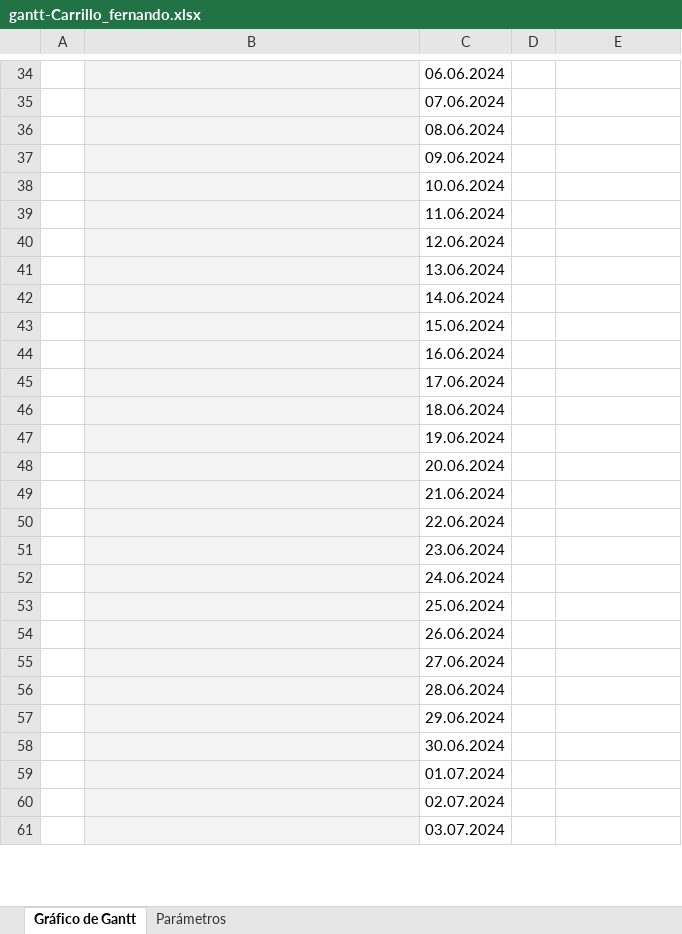
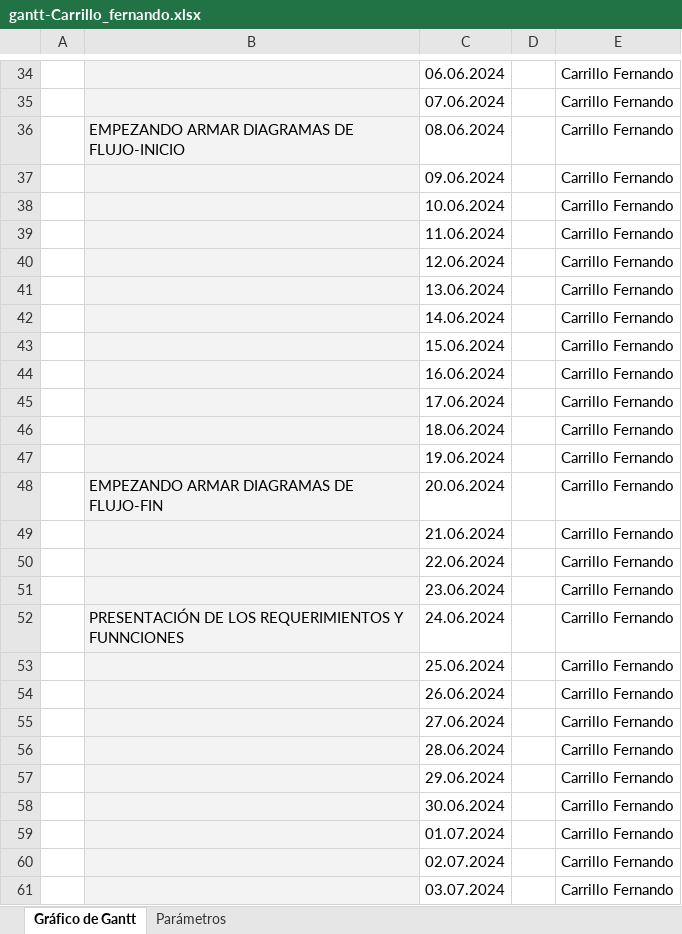
Before and after one commit to CarrilloFernando/Proyecto-final, an Excel workbook: gantt-Carrillo_fernando.xlsx, sheet Gráfico de Gantt, drawn as a sheet; only a part is shown, gaps mark what is left out; values as stored, in another font and other column widths than the file's, no borders; conditional formats not drawn; the diff covers the shown part only; the diff names each change by its address in the sheet, - before the commit and + after, or states it on an @@ line.

```diff
--- a/gantt-Carrillo_fernando.xlsx (sheet Gráfico de Gantt)
+++ b/gantt-Carrillo_fernando.xlsx (sheet Gráfico de Gantt)
-E34:E61: (empty)
+E34:E61: Carrillo Fernando
-B36: (empty)
+B36: EMPEZANDO ARMAR DIAGRAMAS DE FLUJO-INICIO
-B48: (empty)
+B48: EMPEZANDO ARMAR DIAGRAMAS DE FLUJO-FIN
-B52: (empty)
+B52: PRESENTACIÓN DE LOS REQUERIMIENTOS Y FUNNCIONES
```
Also changed, not shown: 20 edited cells elsewhere in this sheet, repuestas.xlsx, 3 other files.
